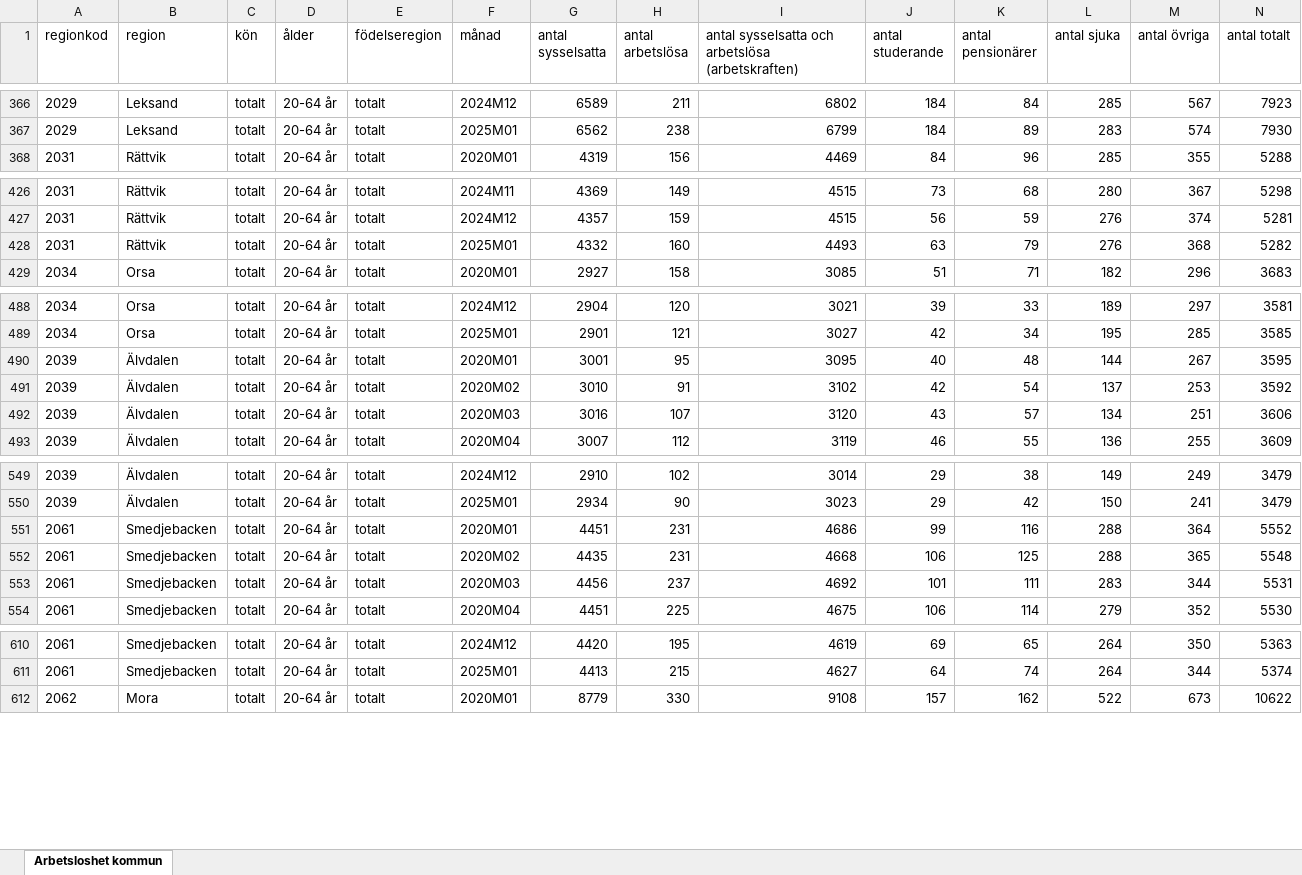
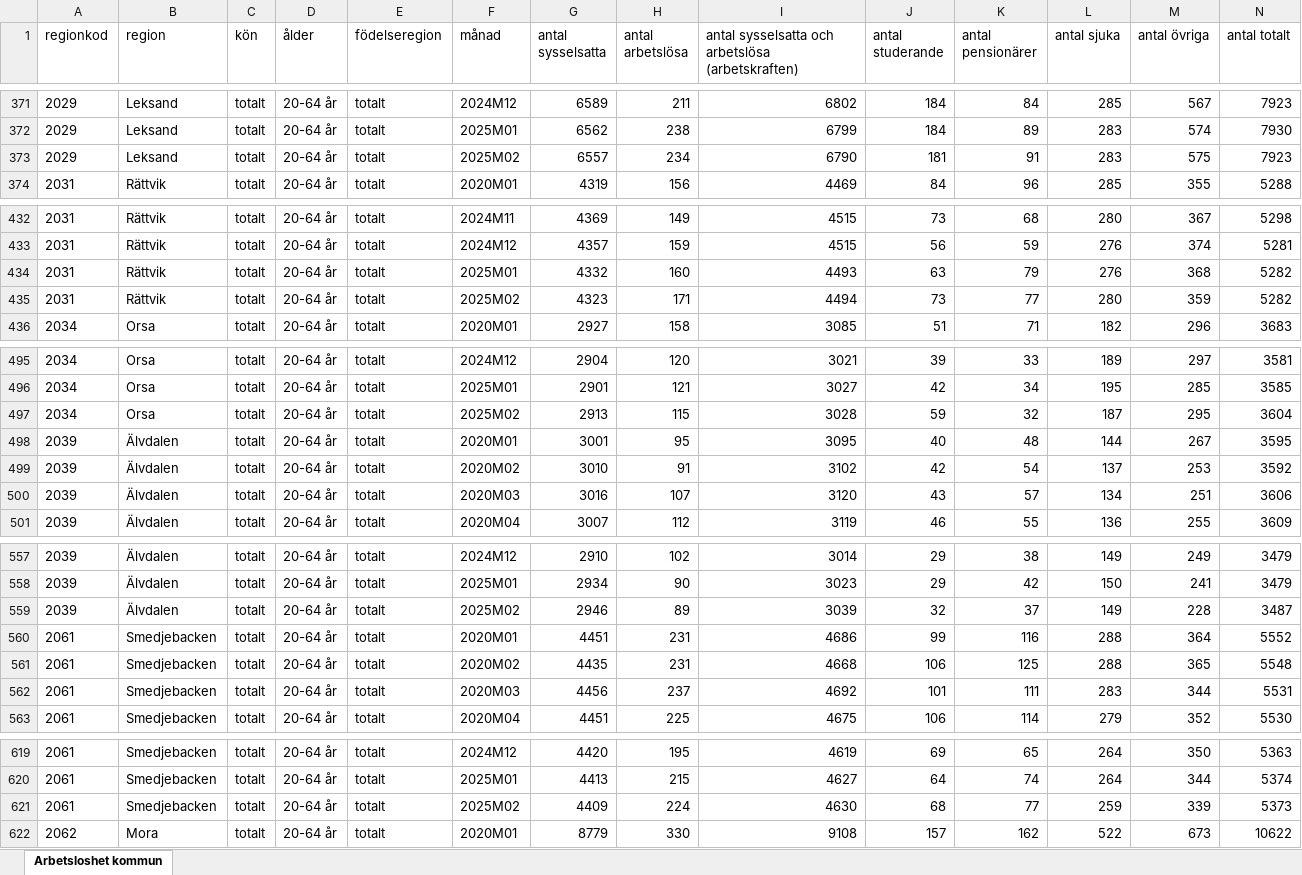
Before and after one commit to Region-Dalarna/laget_i_Dalarna, an Excel workbook: Data/arbetsloshet_kommun.xlsx, sheet Arbetsloshet kommun, drawn as a sheet; only a part is shown, gaps mark what is left out; values as stored, in another font and other column widths than the file's, no borders; rows hold the shown columns only; the diff covers the shown part only; the diff names each change by its address in the sheet, - before the commit and + after, or states it on an @@ line.

```diff
--- a/Data/arbetsloshet_kommun.xlsx (sheet Arbetsloshet kommun)
+++ b/Data/arbetsloshet_kommun.xlsx (sheet Arbetsloshet kommun)
+row 373: 2029 | Leksand | totalt | 20-64 år | totalt | 2025M02 | 6557 | 234 | 6790 | 181 | 91 | 283 | 575 | 7923
+row 435: 2031 | Rättvik | totalt | 20-64 år | totalt | 2025M02 | 4323 | 171 | 4494 | 73 | 77 | 280 | 359 | 5282
+row 497: 2034 | Orsa | totalt | 20-64 år | totalt | 2025M02 | 2913 | 115 | 3028 | 59 | 32 | 187 | 295 | 3604
+row 559: 2039 | Älvdalen | totalt | 20-64 år | totalt | 2025M02 | 2946 | 89 | 3039 | 32 | 37 | 149 | 228 | 3487
+row 621: 2061 | Smedjebacken | totalt | 20-64 år | totalt | 2025M02 | 4409 | 224 | 4630 | 68 | 77 | 259 | 339 | 5373
```
Also changed, not shown: 12 added rows elsewhere in this sheet, 6 other files.
